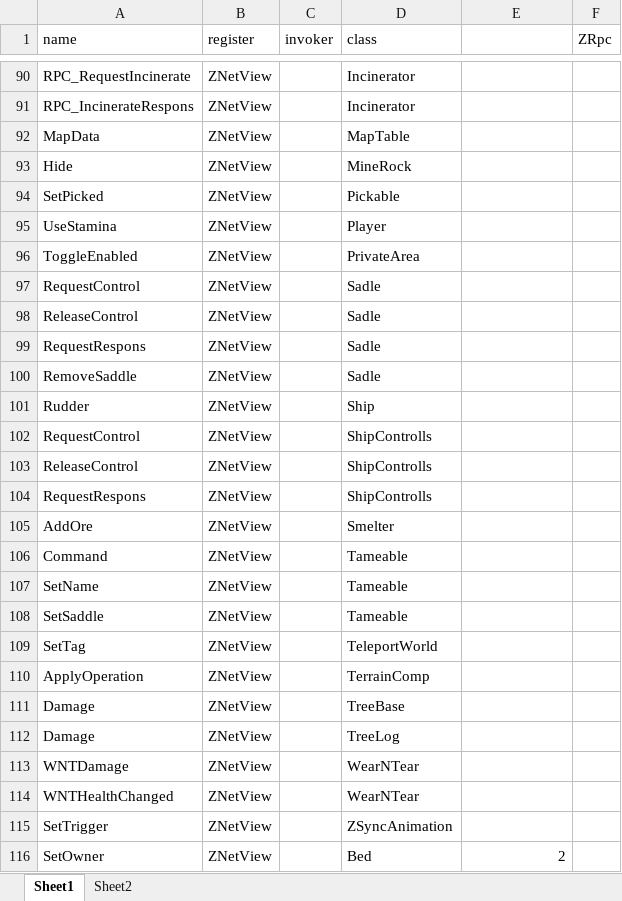
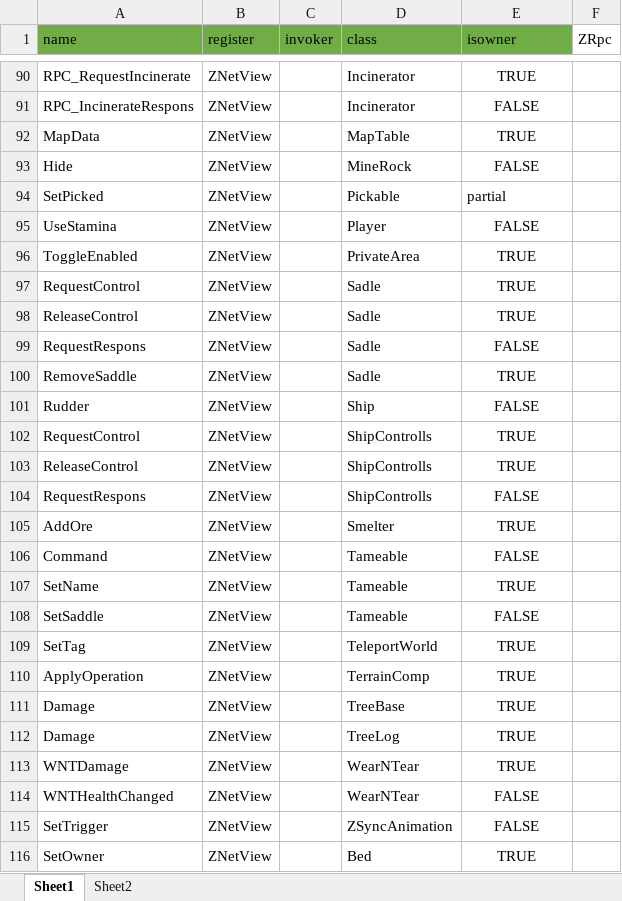
Before and after one commit to ricosolana/Valhalla, an Excel workbook: rpcs.xlsx, sheet Sheet1, drawn as a sheet; only a part is shown, gaps mark what is left out; values as stored, in another font and other column widths than the file's, no borders; the diff covers the shown part only; the diff names each change by its address in the sheet, - before the commit and + after, or states it on an @@ line.

```diff
--- a/rpcs.xlsx (sheet Sheet1)
+++ b/rpcs.xlsx (sheet Sheet1)
-A1:E1 fill: none
+A1:E1 fill: #70AD47
-E1: (empty)
+E1: isowner
-E90 (isowner): (empty)
+E90 (isowner): TRUE
-E91 (isowner): (empty)
+E91 (isowner): FALSE
-E92 (isowner): (empty)
+E92 (isowner): TRUE
-E93 (isowner): (empty)
+E93 (isowner): FALSE
-E94 (isowner): (empty)
+E94 (isowner): partial
-E95 (isowner): (empty)
+E95 (isowner): FALSE
-E96:E98 (isowner): (empty)
+E96:E98 (isowner): TRUE
-E99 (isowner): (empty)
+E99 (isowner): FALSE
-E100 (isowner): (empty)
+E100 (isowner): TRUE
-E101 (isowner): (empty)
+E101 (isowner): FALSE
-E102:E103 (isowner): (empty)
+E102:E103 (isowner): TRUE
-E104 (isowner): (empty)
+E104 (isowner): FALSE
-E105 (isowner): (empty)
+E105 (isowner): TRUE
-E106 (isowner): (empty)
+E106 (isowner): FALSE
-E107 (isowner): (empty)
+E107 (isowner): TRUE
-E108 (isowner): (empty)
+E108 (isowner): FALSE
-E109:E113 (isowner): (empty)
+E109:E113 (isowner): TRUE
-E114:E115 (isowner): (empty)
+E114:E115 (isowner): FALSE
-E116 (isowner): 2
+E116 (isowner): TRUE
-E116 alignment: right
+E116 alignment: center
```
Also changed, not shown: 72 edited cells and cell formats elsewhere in this sheet, sheet Sheet2, 9 other files.
